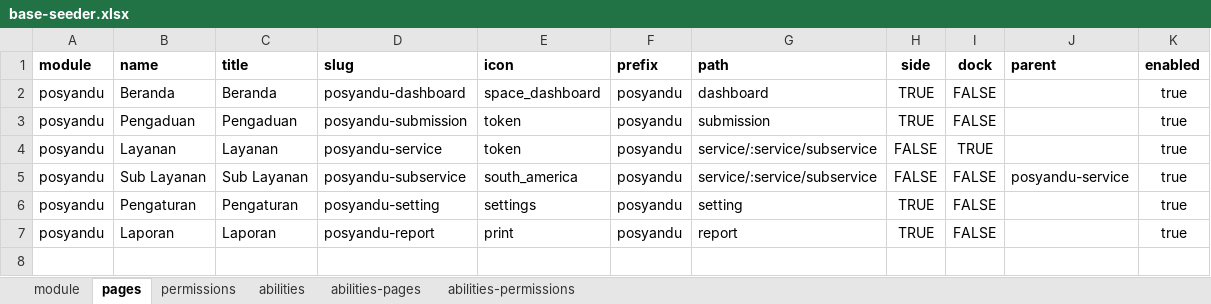
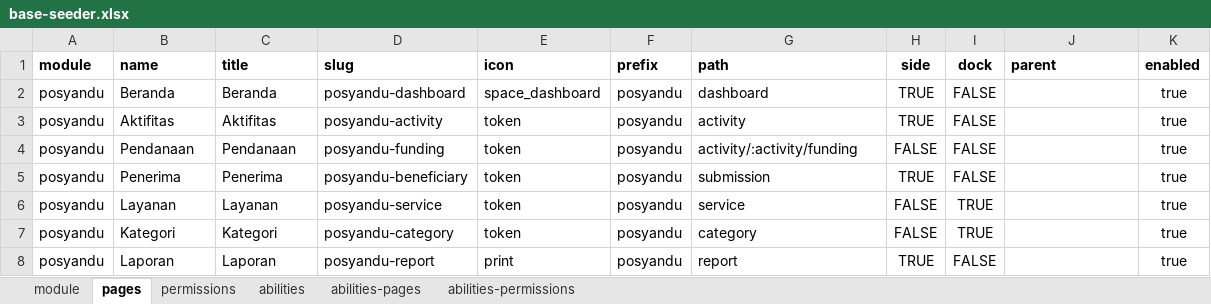
Before and after one commit to siruhay/mod-posyandu, an Excel workbook: database/masters/base-seeder.xlsx, sheet pages, drawn as a sheet; values as stored, in another font and other column widths than the file's, no borders; removed rows and columns are numbered as before the commit, all else as after; the diff names each change by its address in the sheet, - before the commit and + after, or states it on an @@ line.

```diff
--- a/database/masters/base-seeder.xlsx (sheet pages)
+++ b/database/masters/base-seeder.xlsx (sheet pages)
+row 3: posyandu | Aktifitas | Aktifitas | posyandu-activity | token | posyandu | activity | TRUE | FALSE |  | true
+row 4: posyandu | Pendanaan | Pendanaan | posyandu-funding | token | posyandu | activity/:activity/funding | FALSE | FALSE |  | true
-B5 (name): Pengaduan
+B5 (name): Penerima
-C5 (title): Pengaduan
+C5 (title): Penerima
-D5 (slug): posyandu-submission
+D5 (slug): posyandu-beneficiary
-G6 (path): service/:service/subservice
+G6 (path): service
-row 5: posyandu | Sub Layanan | Sub Layanan | posyandu-subservice | south_america | posyandu | service/:service/subservice | FALSE | FALSE | posyandu-service | true
-row 6: posyandu | Pengaturan | Pengaturan | posyandu-setting | settings | posyandu | setting | TRUE | FALSE |  | true
+row 7: posyandu | Kategori | Kategori | posyandu-category | token | posyandu | category | FALSE | TRUE |  | true
```
Also changed, not shown: sheet permissions, sheet abilities-pages, database/masters/data-seeder.xlsx, 42 other files.
